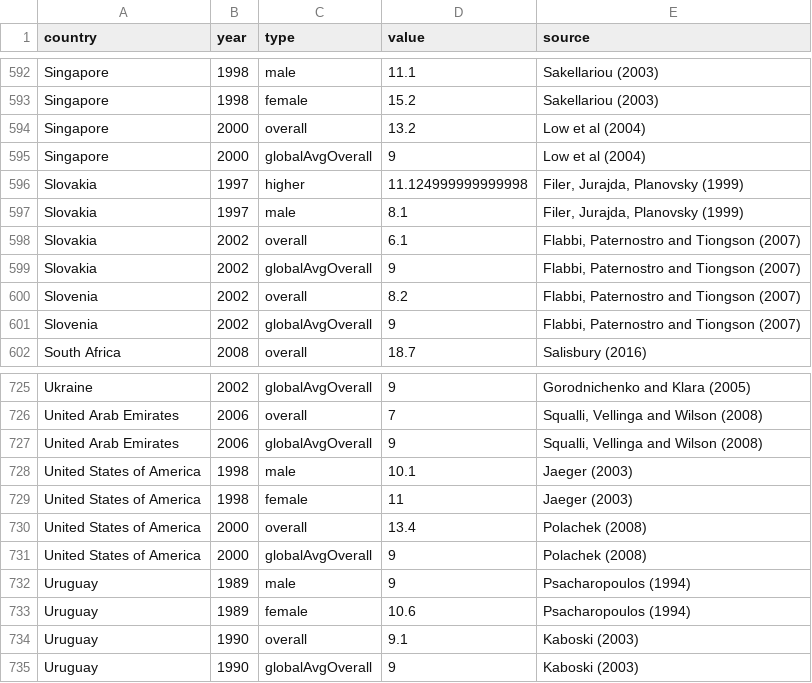
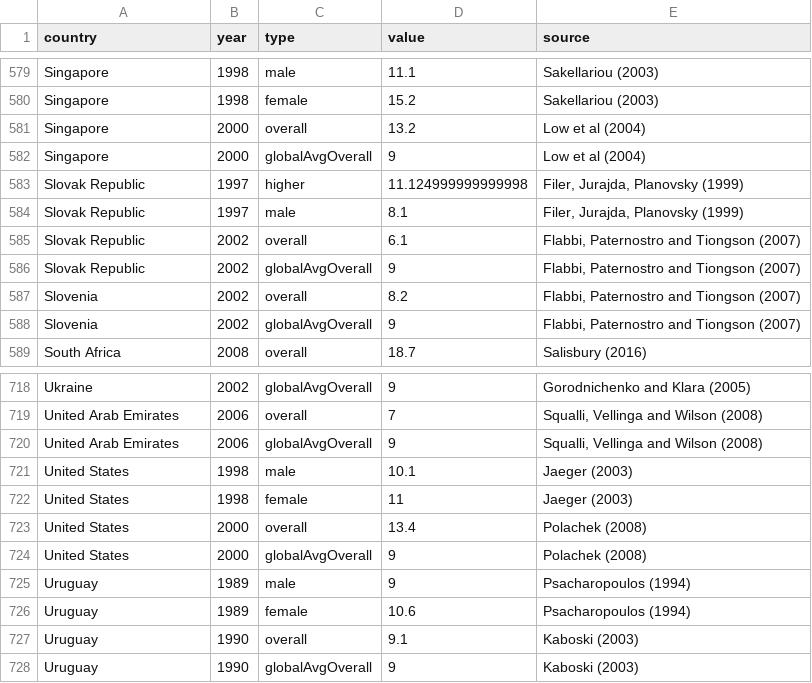
Before and after one commit to marissablock23/d3-education, a CSV file: data/returns2.csv, drawn as a sheet; only a part is shown, gaps mark what is left out; the diff covers the shown part only.

```diff
--- a/data/returns2.csv
+++ b/data/returns2.csv
@@ -595,6 +582,6 @@ Singapore,2000,overall,13.2,Low et al (2004)
 Singapore,2000,globalAvgOverall,9,Low et al (2004)
-Slovakia,1997,higher,11.124999999999998,"Filer, Jurajda, Planovsky (1999)"
-Slovakia,1997,male,8.1,"Filer, Jurajda, Planovsky (1999)"
-Slovakia,2002,overall,6.1,"Flabbi, Paternostro and Tiongson (2007)"
-Slovakia,2002,globalAvgOverall,9,"Flabbi, Paternostro and Tiongson (2007)"
+Slovak Republic,1997,higher,11.124999999999998,"Filer, Jurajda, Planovsky (1999)"
+Slovak Republic,1997,male,8.1,"Filer, Jurajda, Planovsky (1999)"
+Slovak Republic,2002,overall,6.1,"Flabbi, Paternostro and Tiongson (2007)"
+Slovak Republic,2002,globalAvgOverall,9,"Flabbi, Paternostro and Tiongson (2007)"
 Slovenia,2002,overall,8.2,"Flabbi, Paternostro and Tiongson (2007)"
@@ -727,6 +720,6 @@ United Arab Emirates,2006,overall,7,"Squalli, Vellinga and Wilson (2008)"
 United Arab Emirates,2006,globalAvgOverall,9,"Squalli, Vellinga and Wilson (2008)"
-United States of America,1998,male,10.1,Jaeger (2003)
-United States of America,1998,female,11,Jaeger (2003)
-United States of America,2000,overall,13.4,Polachek (2008)
-United States of America,2000,globalAvgOverall,9,Polachek (2008)
+United States,1998,male,10.1,Jaeger (2003)
+United States,1998,female,11,Jaeger (2003)
+United States,2000,overall,13.4,Polachek (2008)
+United States,2000,globalAvgOverall,9,Polachek (2008)
 Uruguay,1989,male,9,Psacharopoulos (1994)
```
Also changed, not shown: 13 added rows, 15 removed rows and 7 edited cells elsewhere in this file, data/bench.csv, data/returns.csv, 6 other files.
